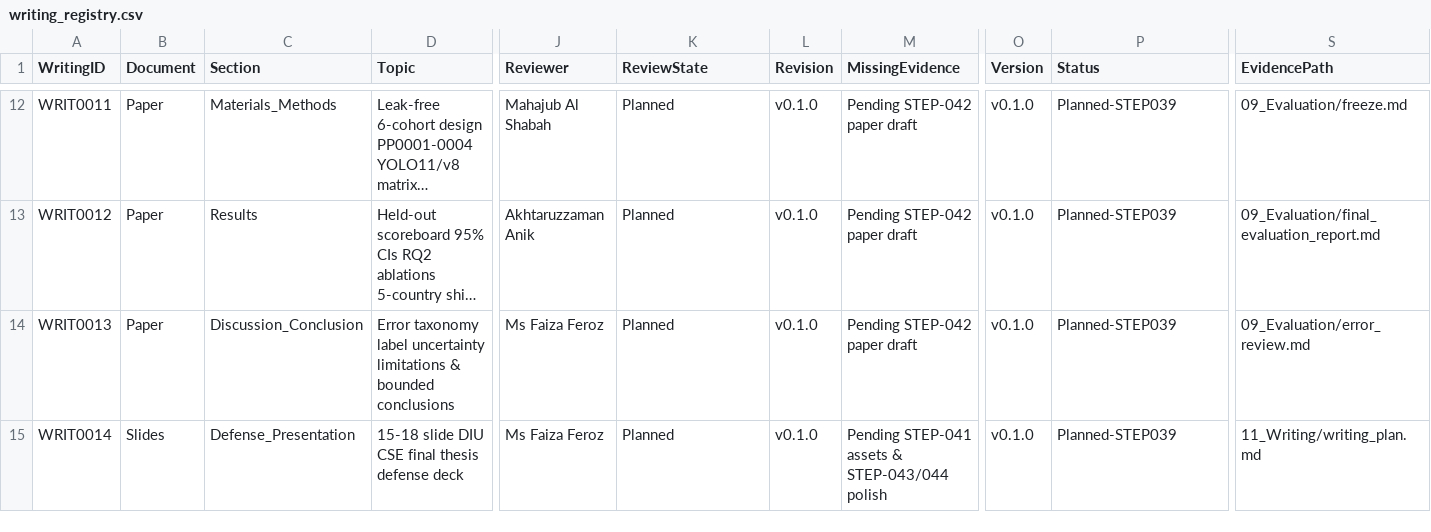
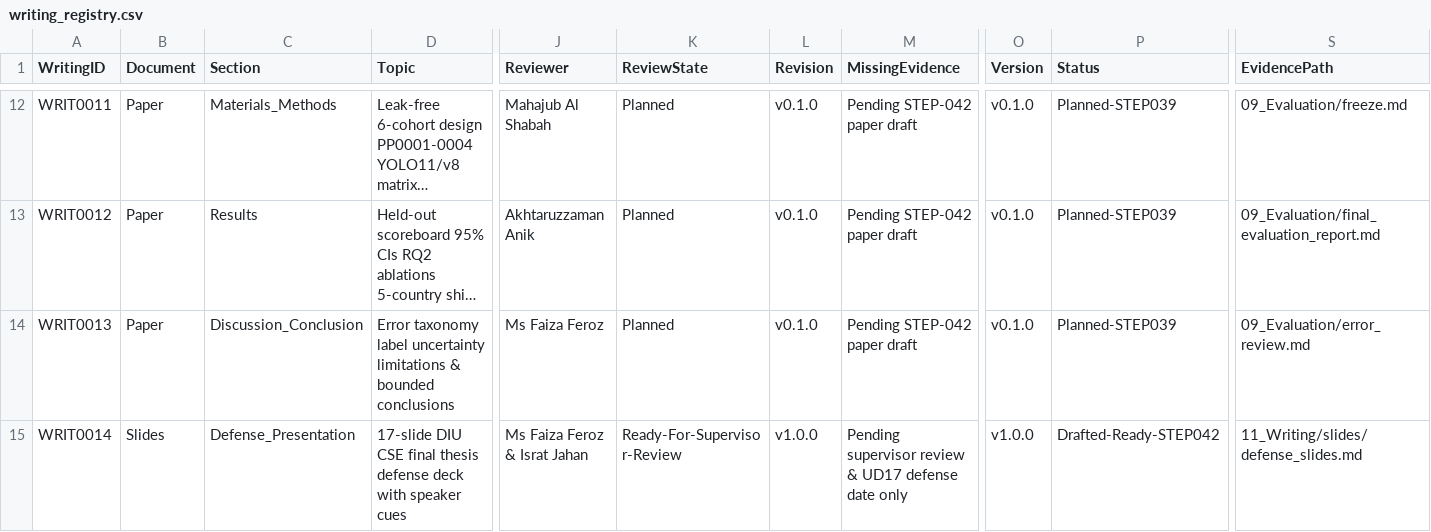
Before and after one commit to akhtaruzzamananik/Thesis-for-Defense, a CSV file: 11_Writing/writing_registry.csv, drawn as a sheet; only a part is shown, gaps mark what is left out; long unchanged cells end in …; the diff names each change by its address in the sheet, - before the commit and + after, or states it on an @@ line.

```diff
--- a/11_Writing/writing_registry.csv
+++ b/11_Writing/writing_registry.csv
-D15 (Topic): 15-18 slide DIU CSE final thesis defense deck
+D15 (Topic): 17-slide DIU CSE final thesis defense deck with speaker cues
-J15 (Reviewer): Ms Faiza Feroz
+J15 (Reviewer): Ms Faiza Feroz & Israt Jahan
-K15 (ReviewState): Planned
+K15 (ReviewState): Ready-For-Supervisor-Review
-L15 (Revision): v0.1.0
+L15 (Revision): v1.0.0
-M15 (MissingEvidence): Pending STEP-041 assets & STEP-043/044 polish
+M15 (MissingEvidence): Pending supervisor review & UD17 defense date only
-O15 (Version): v0.1.0
+O15 (Version): v1.0.0
-P15 (Status): Planned-STEP039
+P15 (Status): Drafted-Ready-STEP042
-S15 (EvidencePath): 11_Writing/writing_plan.md
+S15 (EvidencePath): 11_Writing/slides/defense_slides.md
```
Also changed, not shown: 01_Project_Management/gates.csv, 9 other files.
